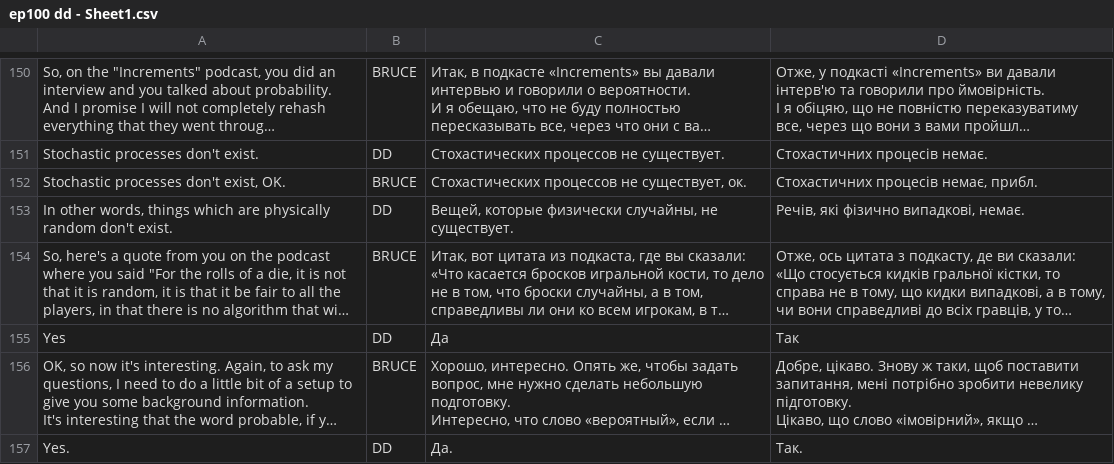
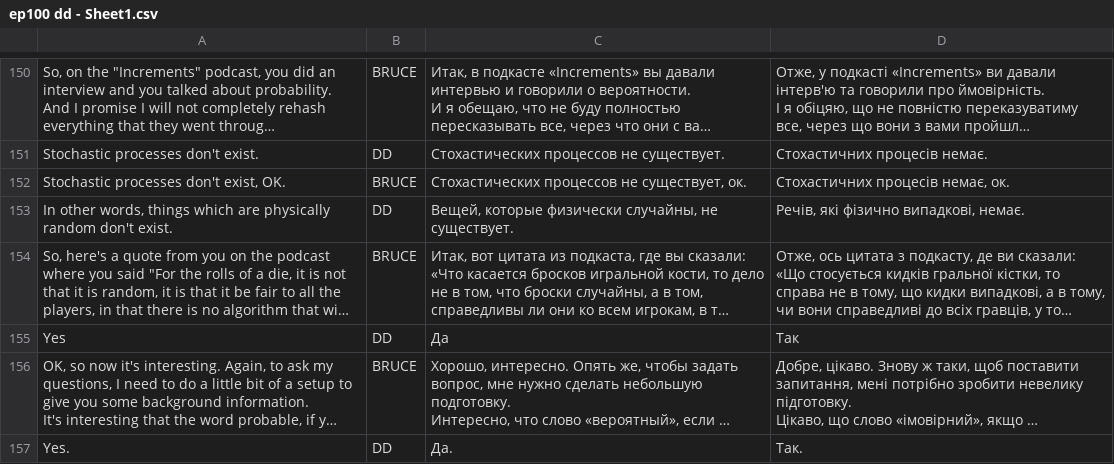
Before and after one commit to sergeynordicresults/SoniTranslate, a CSV file: ep100 dd - Sheet1.csv, drawn as a sheet; only a part is shown, gaps mark what is left out; long unchanged cells end in …; the diff names each change by its address in the sheet, - before the commit and + after, or states it on an @@ line.

```diff
--- a/ep100 dd - Sheet1.csv
+++ b/ep100 dd - Sheet1.csv
-D152: Стохастичних процесів немає, прибл.
+D152: Стохастичних процесів немає, ок.
```
Also changed, not shown: 9 other files.
